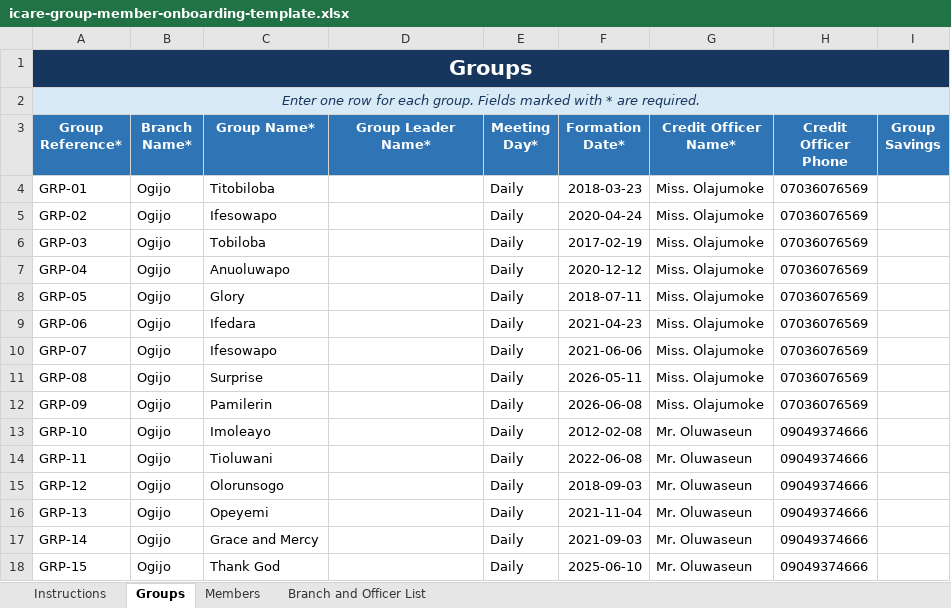
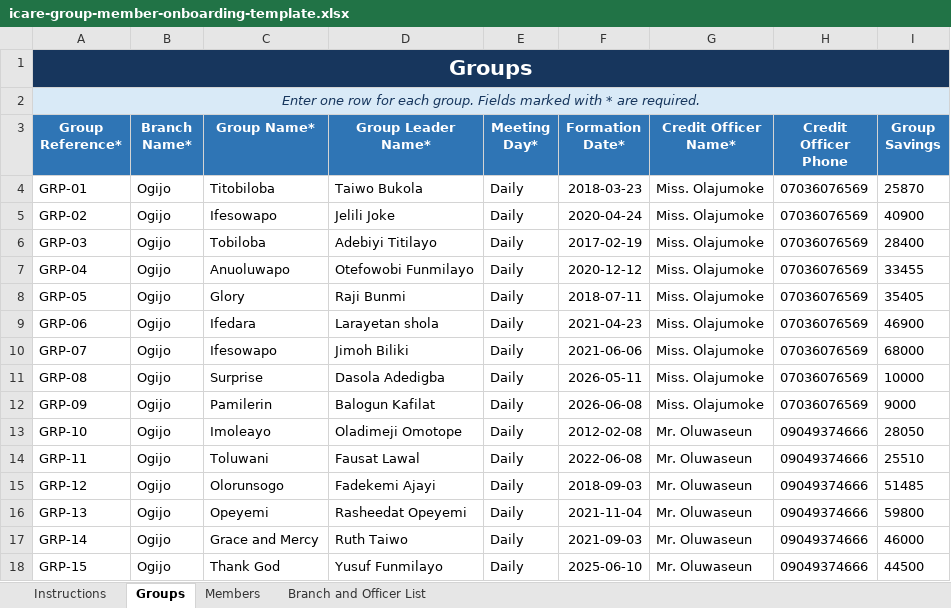
Before and after one commit to MasterAY1/ICARE-app, an Excel workbook: icare-group-member-onboarding-template.xlsx, sheet Groups, drawn as a sheet; only a part is shown; values as stored, in another font and other column widths than the file's, no borders; conditional formats and table styles not drawn; the diff covers the shown part only; the diff names each change by its address in the sheet, - before the commit and + after, or states it on an @@ line.

Commit message:
chore: update onboarded group member template

```diff
--- a/icare-group-member-onboarding-template.xlsx (sheet Groups)
+++ b/icare-group-member-onboarding-template.xlsx (sheet Groups)
-D4 (Group Leader Name*): (empty)
+D4 (Group Leader Name*): Taiwo Bukola
-I4 (Group Savings): (empty)
+I4 (Group Savings): 25870
-D5 (Group Leader Name*): (empty)
+D5 (Group Leader Name*): Jelili Joke
-I5 (Group Savings): (empty)
+I5 (Group Savings): 40900
-D6 (Group Leader Name*): (empty)
+D6 (Group Leader Name*): Adebiyi Titilayo
-I6 (Group Savings): (empty)
+I6 (Group Savings): 28400
-D7 (Group Leader Name*): (empty)
+D7 (Group Leader Name*): Otefowobi Funmilayo
-I7 (Group Savings): (empty)
+I7 (Group Savings): 33455
-D8 (Group Leader Name*): (empty)
+D8 (Group Leader Name*): Raji Bunmi
-I8 (Group Savings): (empty)
+I8 (Group Savings): 35405
-D9 (Group Leader Name*): (empty)
+D9 (Group Leader Name*): Larayetan shola
-I9 (Group Savings): (empty)
+I9 (Group Savings): 46900
-D10 (Group Leader Name*): (empty)
+D10 (Group Leader Name*): Jimoh Biliki
-I10 (Group Savings): (empty)
+I10 (Group Savings): 68000
-D11 (Group Leader Name*): (empty)
+D11 (Group Leader Name*): Dasola Adedigba
-I11 (Group Savings): (empty)
+I11 (Group Savings): 10000
-D12 (Group Leader Name*): (empty)
+D12 (Group Leader Name*): Balogun Kafilat
-I12 (Group Savings): (empty)
+I12 (Group Savings): 9000
-D13 (Group Leader Name*): (empty)
+D13 (Group Leader Name*): Oladimeji Omotope
-I13 (Group Savings): (empty)
+I13 (Group Savings): 28050
-C14 (Group Name*): Tioluwani
+C14 (Group Name*): Toluwani
-D14 (Group Leader Name*): (empty)
+D14 (Group Leader Name*): Fausat Lawal
-I14 (Group Savings): (empty)
+I14 (Group Savings): 25510
-D15 (Group Leader Name*): (empty)
+D15 (Group Leader Name*): Fadekemi Ajayi
-I15 (Group Savings): (empty)
+I15 (Group Savings): 51485
-D16 (Group Leader Name*): (empty)
+D16 (Group Leader Name*): Rasheedat Opeyemi
-I16 (Group Savings): (empty)
+I16 (Group Savings): 59800
-D17 (Group Leader Name*): (empty)
+D17 (Group Leader Name*): Ruth Taiwo
-I17 (Group Savings): (empty)
+I17 (Group Savings): 46000
-D18 (Group Leader Name*): (empty)
+D18 (Group Leader Name*): Yusuf Funmilayo
-I18 (Group Savings): (empty)
+I18 (Group Savings): 44500
```
Also changed, not shown: 1 added row and 58 edited cells elsewhere in this sheet, sheet Members, sheet Branch and Officer List.
